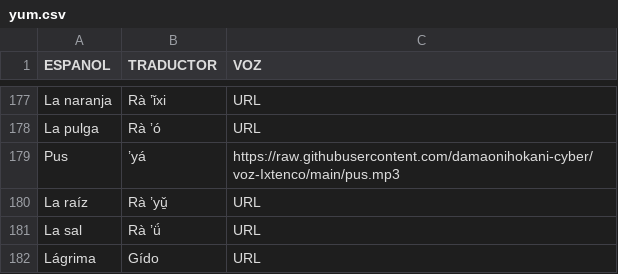
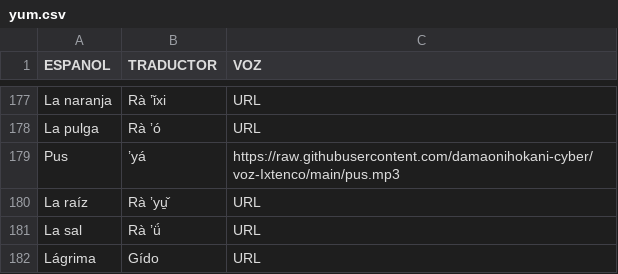
Before and after one commit to damaonihokani-cyber/diccionario, a CSV file: yum.csv, drawn as a sheet; only a part is shown, gaps mark what is left out.

Commit message:
Actualización con BOM UTF-8 para Ñaño Otomí - 2026-09-13T23:12:53.785Z

```diff
--- a/yum.csv
+++ b/yum.csv
@@ -179,3 +179,3 @@ La pulga	Rà ʼó	URL
 Pus	’yá	https://raw.githubusercontent.com/damaonihokani-cyber/voz-Ixtenco/main/pus.mp3
-La raíz	Rà ’yǔ̱	URL
+La raíz	Rà ʼyu̱‌̌	URL
 La sal	Rà ’ǘ	URL
```
